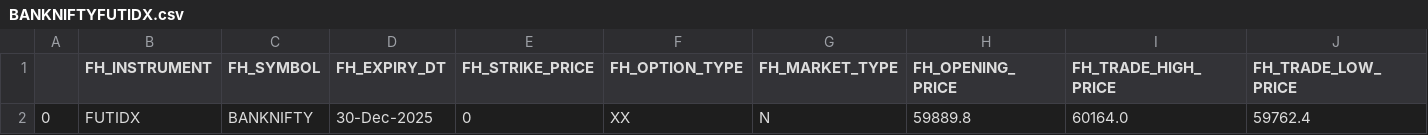
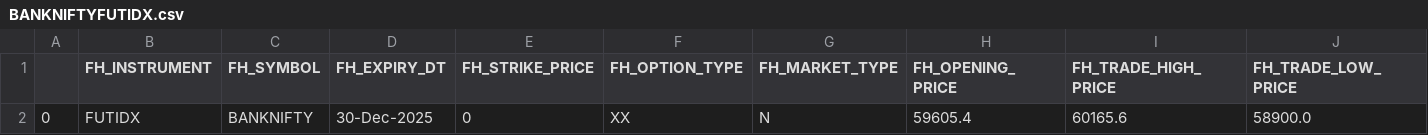
Before and after one commit to vivekanandan-kumar/Tradeshelf, a CSV file: scripts/Camrilla_2025/hist_data/BANKNIFTYFUTIDX.csv, drawn as a sheet; only a part is shown; removed rows and columns are numbered as before the commit, all else as after; rows hold the shown columns only; the diff names each change by its address in the sheet, - before the commit and + after, or states it on an @@ line.

```diff
--- a/scripts/Camrilla_2025/hist_data/BANKNIFTYFUTIDX.csv
+++ b/scripts/Camrilla_2025/hist_data/BANKNIFTYFUTIDX.csv
-row 2: 0 | FUTIDX | BANKNIFTY | 30-Dec-2025 | 0 | XX | N | 59889.8 | 60164.0 | 59762.4
+row 2: 0 | FUTIDX | BANKNIFTY | 30-Dec-2025 | 0 | XX | N | 59605.4 | 60165.6 | 58900.0
```
Also changed, not shown: scripts/Camrilla_2025/daily/BANKNIFTYFUTIDX.csv, scripts/Camrilla_2025/daily/NIFTYFUTIDX.csv, 12 other files.
